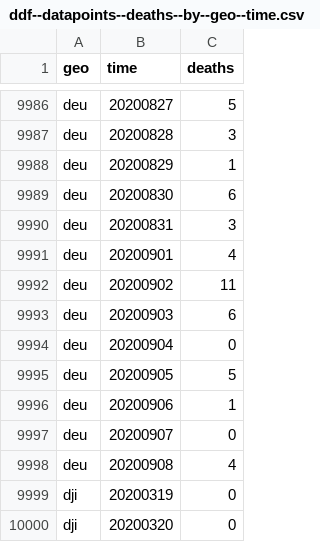
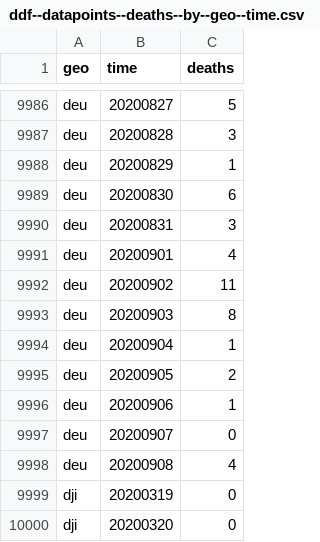
Before and after one commit to open-numbers/ddf--open_numbers--covid_19_geographic_distribution, a CSV file: ddf--datapoints--deaths--by--geo--time.csv, drawn as a sheet; only a part is shown, gaps mark what is left out.

```diff
--- a/ddf--datapoints--deaths--by--geo--time.csv
+++ b/ddf--datapoints--deaths--by--geo--time.csv
@@ -9992,5 +9992,5 @@ deu,20200901,4
 deu,20200902,11
-deu,20200903,6
-deu,20200904,0
-deu,20200905,5
+deu,20200903,8
+deu,20200904,1
+deu,20200905,2
 deu,20200906,1
```
Also changed, not shown: ddf--datapoints--cases--by--geo--time.csv, ddf--datapoints--cumulative_number_for_14_days_of_covid_19_cases_per_100000--by--geo--time.csv, 3 other files.
